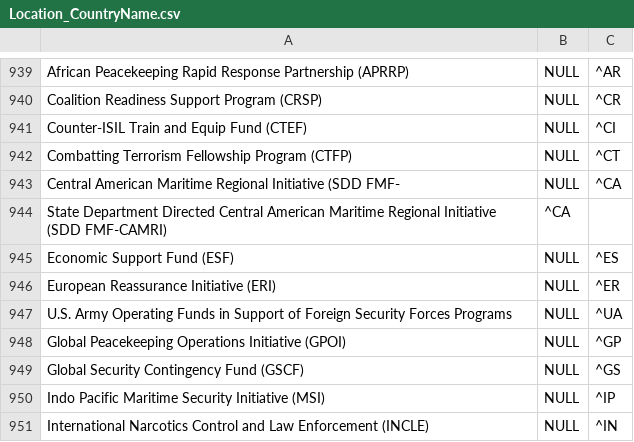
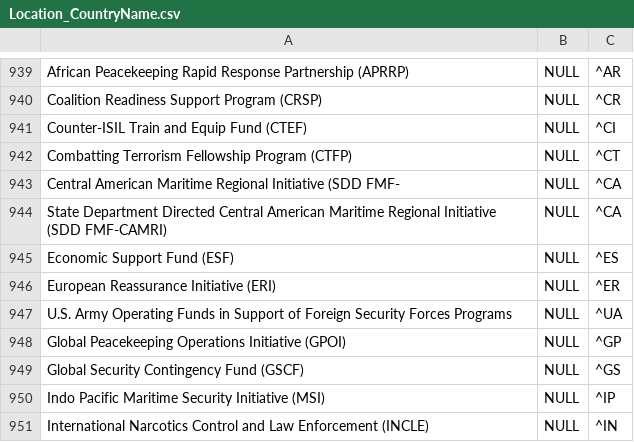
Before and after one commit to CSISdefense/Lookup-Tables, a CSV file: location/Location_CountryName.csv, drawn as a sheet; only a part is shown, gaps mark what is left out.

Commit message:
Properly aligning sdd fmf-camri

```diff
--- a/location/Location_CountryName.csv
+++ b/location/Location_CountryName.csv
@@ -943,3 +943,3 @@ Combatting Terrorism Fellowship  Program (CTFP),NULL,^CT,,
 Central American Maritime  Regional Initiative (SDD FMF-,NULL,^CA,,
-State Department Directed Central American Maritime Regional Initiative (SDD FMF-CAMRI),^CA,,
+State Department Directed Central American Maritime Regional Initiative (SDD FMF-CAMRI),NULL,^CA,,
 Economic Support Fund (ESF),NULL,^ES,,
```
